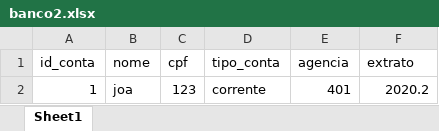
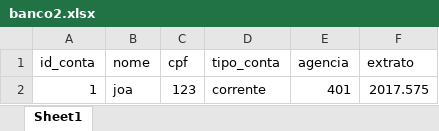
Before and after one commit to adapitador2/UC6_algoritimos, an Excel workbook: Aula_14/banco2.xlsx, sheet Sheet1, drawn as a sheet; values as stored, in another font and other column widths than the file's, no borders; the diff names each change by its address in the sheet, - before the commit and + after, or states it on an @@ line.

Commit message:
aula poo

```diff
--- a/Aula_14/banco2.xlsx (sheet Sheet1)
+++ b/Aula_14/banco2.xlsx (sheet Sheet1)
-F2 (extrato): 2020.2
+F2 (extrato): 2017.575
```
Also changed, not shown: aula_POO/clientes_banco_tbj.xlsx, 11 other files.
